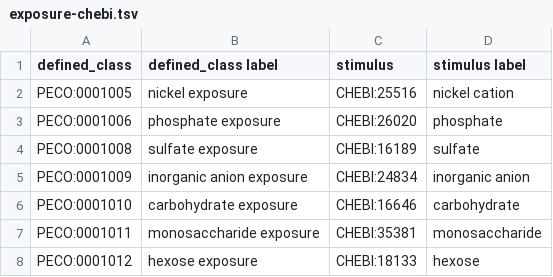
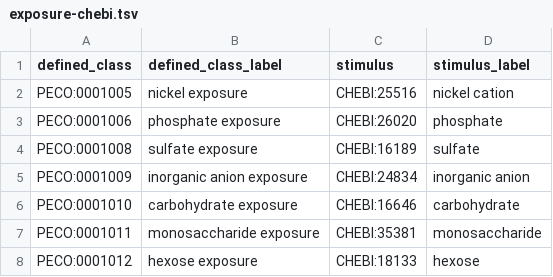
Before and after one commit to Planteome/plant-experimental-conditions-ontology, a TSV file: src/ontology/patterns/exposure-chebi.tsv, drawn as a sheet; only a part is shown.

Commit message:
fixes tsv patterns header to work with dosdp-tools
and run make all_patterns

```diff
--- a/src/ontology/patterns/exposure-chebi.tsv
+++ b/src/ontology/patterns/exposure-chebi.tsv
@@ -1,2 +1,2 @@
-defined_class	defined_class label	stimulus	stimulus label
+defined_class	defined_class_label	stimulus	stimulus_label
 PECO:0001005	"nickel exposure"	CHEBI:25516	"nickel cation"
```
Also changed, not shown: src/ontology/patterns/exposure-chebi_role.tsv, src/ontology/patterns/exposure-envo.tsv, 3 other files.
